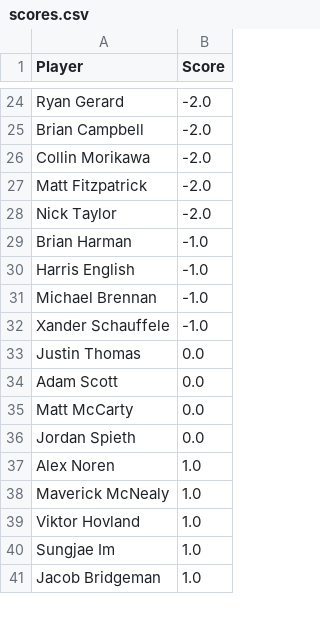
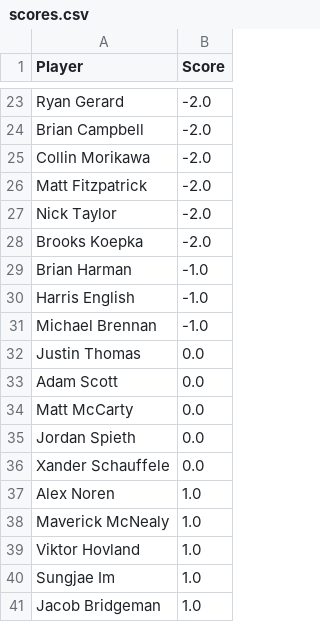
Before and after one commit to jaredbuck1994/Masters, a CSV file: scores.csv, drawn as a sheet; only a part is shown, gaps mark what is left out; the diff covers the shown part only.

```diff
--- a/scores.csv
+++ b/scores.csv
@@ -28,2 +27,3 @@ Matt Fitzpatrick,-2.0
 Nick Taylor,-2.0
+Brooks Koepka,-2.0
 Brian Harman,-1.0
@@ -31,3 +31,2 @@ Harris English,-1.0
 Michael Brennan,-1.0
-Xander Schauffele,-1.0
 Justin Thomas,0.0
@@ -36,2 +35,3 @@ Matt McCarty,0.0
 Jordan Spieth,0.0
+Xander Schauffele,0.0
 Alex Noren,1.0
```
Also changed, not shown: 5 added rows and 6 removed rows elsewhere in this file.
